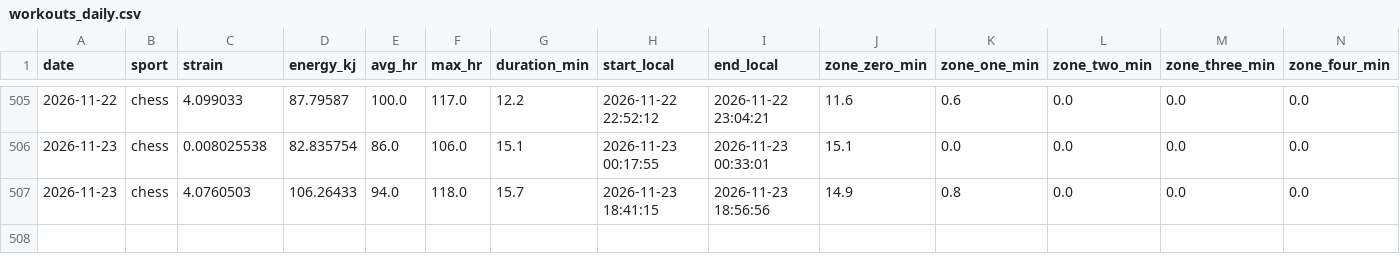
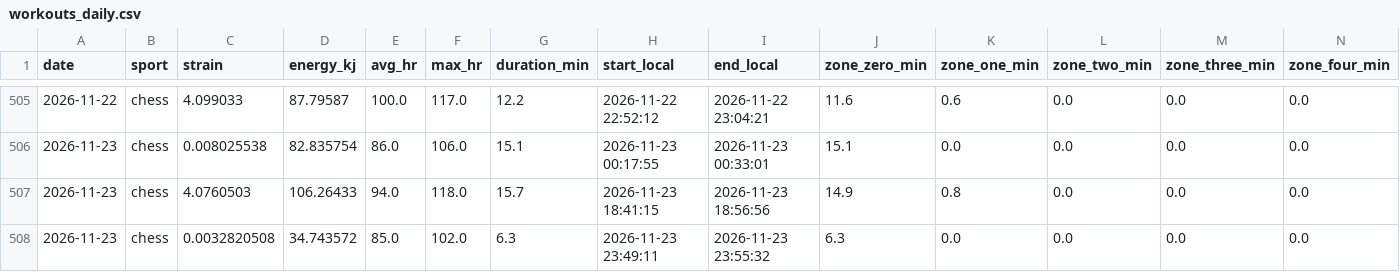
Before and after one commit to 4nd7ey-lab/whoop-public, a CSV file: workouts_daily.csv, drawn as a sheet; only a part is shown, gaps mark what is left out; rows hold the shown columns only; the diff names each change by its address in the sheet, - before the commit and + after, or states it on an @@ line.

Commit message:
mirror: update from Sheets

```diff
--- a/workouts_daily.csv
+++ b/workouts_daily.csv
+row 508: 2026-11-23 | chess | 0.0032820508 | 34.743572 | 85.0 | 102.0 | 6.3 | 2026-11-23 23:49:11 | 2026-11-23 23:55:32 | 6.3 | 0.0 | 0.0 | 0.0 | 0.0
```
Also changed, not shown: daily_summary.csv.
